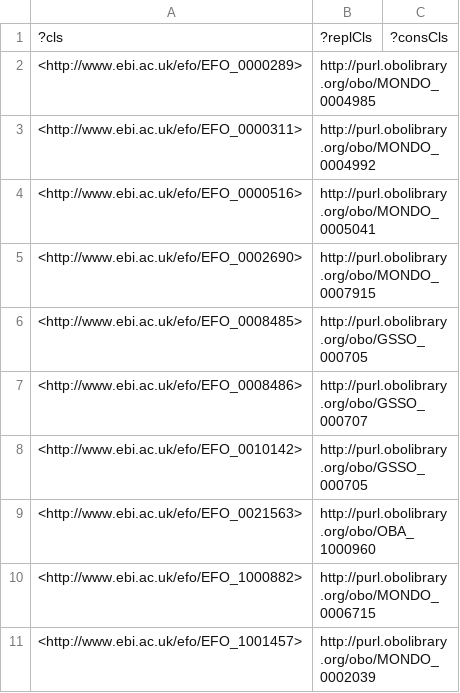
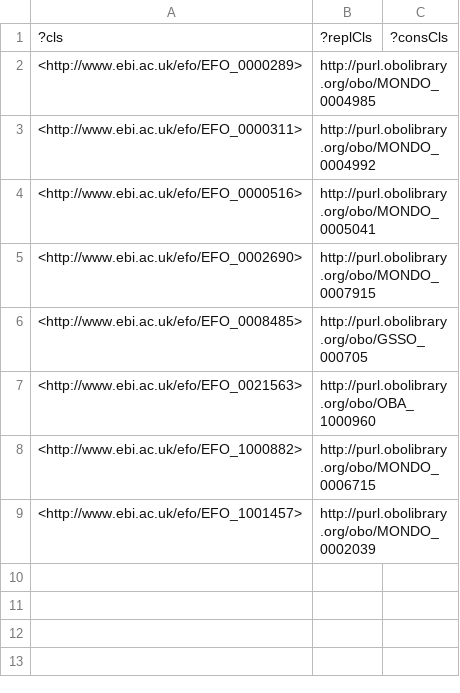
Before and after one commit to EBISPOT/efo, a TSV file: src/ontology/reports/obsolete_gwas.tsv, drawn as a sheet.

```diff
--- a/src/ontology/reports/obsolete_gwas.tsv
+++ b/src/ontology/reports/obsolete_gwas.tsv
@@ -6,4 +6,2 @@
 <http://www.ebi.ac.uk/efo/EFO_0008485>	"http://purl.obolibrary.org/obo/GSSO_000705"	
-<http://www.ebi.ac.uk/efo/EFO_0008486>	"http://purl.obolibrary.org/obo/GSSO_000707"	
-<http://www.ebi.ac.uk/efo/EFO_0010142>	"http://purl.obolibrary.org/obo/GSSO_000705"	
 <http://www.ebi.ac.uk/efo/EFO_0021563>	"http://purl.obolibrary.org/obo/OBA_1000960"	
```
Also changed, not shown: src/ontology/components/mondo_efo_mappings.template.tsv, src/ontology/components/mondo_efo_mappings.tsv, 24 other files.
